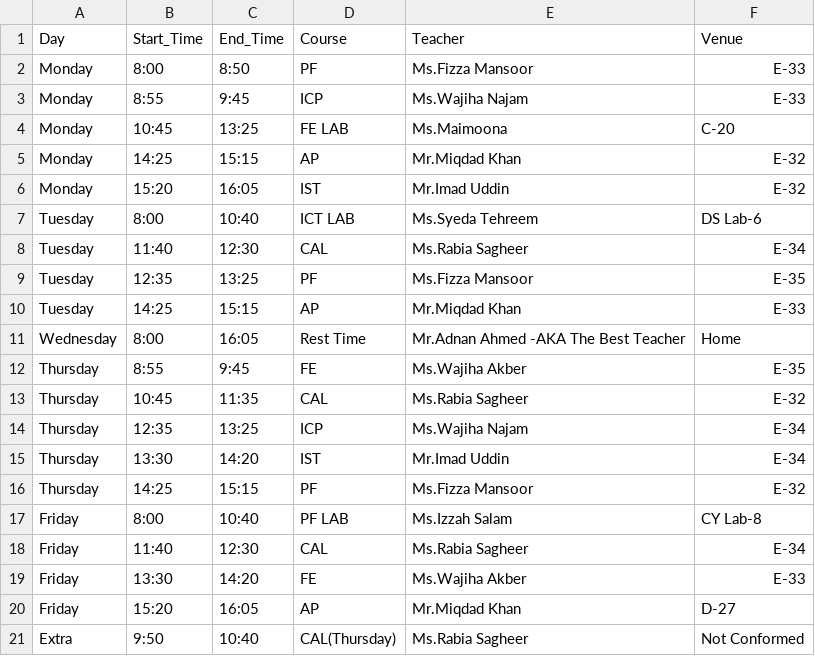
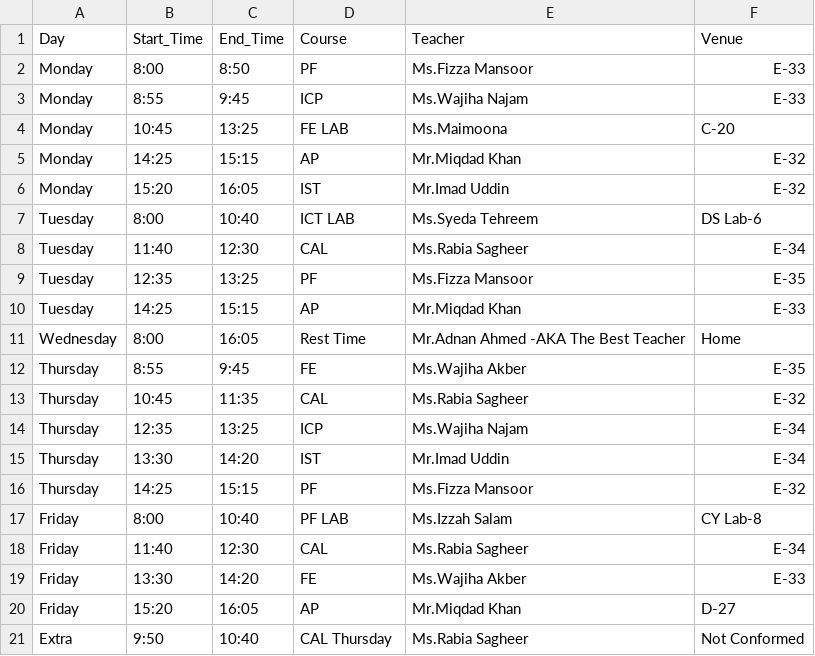
Before and after one commit to k253007-ad/TimeTable-b-Adnan-Ahmed-SE, a CSV file: timetable1b.csv, drawn as a sheet.

Commit message:
Update timetable1b.csv

```diff
--- a/timetable1b.csv
+++ b/timetable1b.csv
@@ -20,2 +20,2 @@ Friday,13:30,14:20,FE,Ms.Wajiha Akber,E-33
 Friday,15:20,16:05,AP,Mr.Miqdad Khan,D-27
-Extra,9:50,10:40,CAL(Thursday),Ms.Rabia Sagheer,Not Conformed
+Extra,9:50,10:40,CAL Thursday,Ms.Rabia Sagheer,Not Conformed
```
